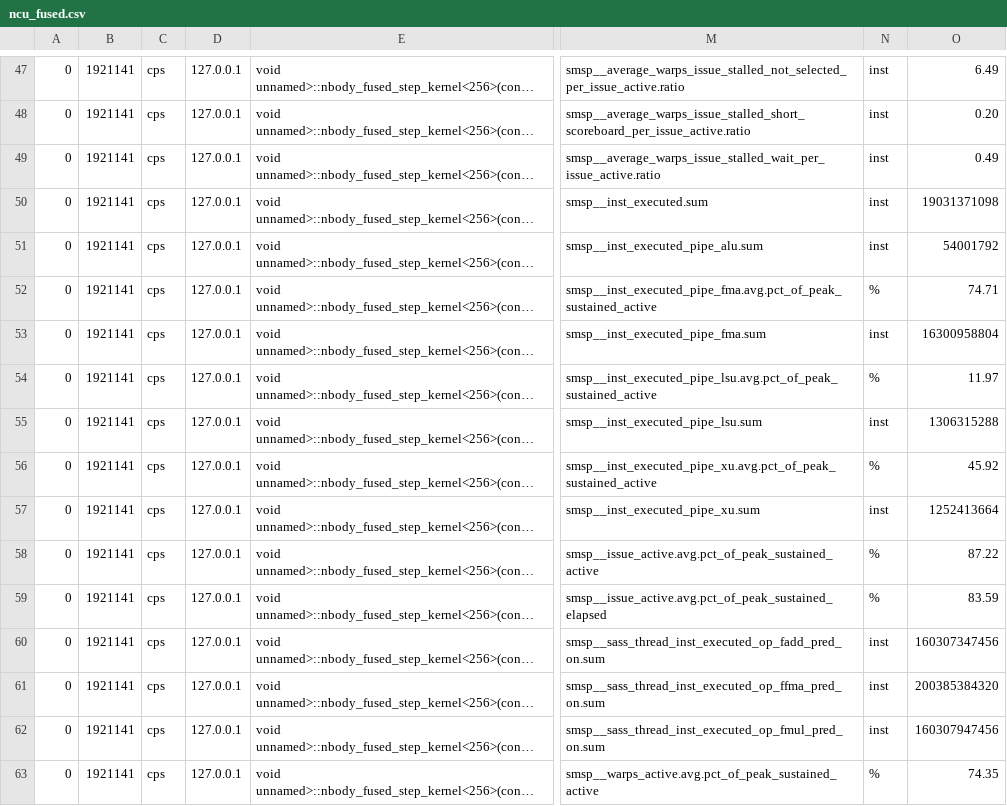
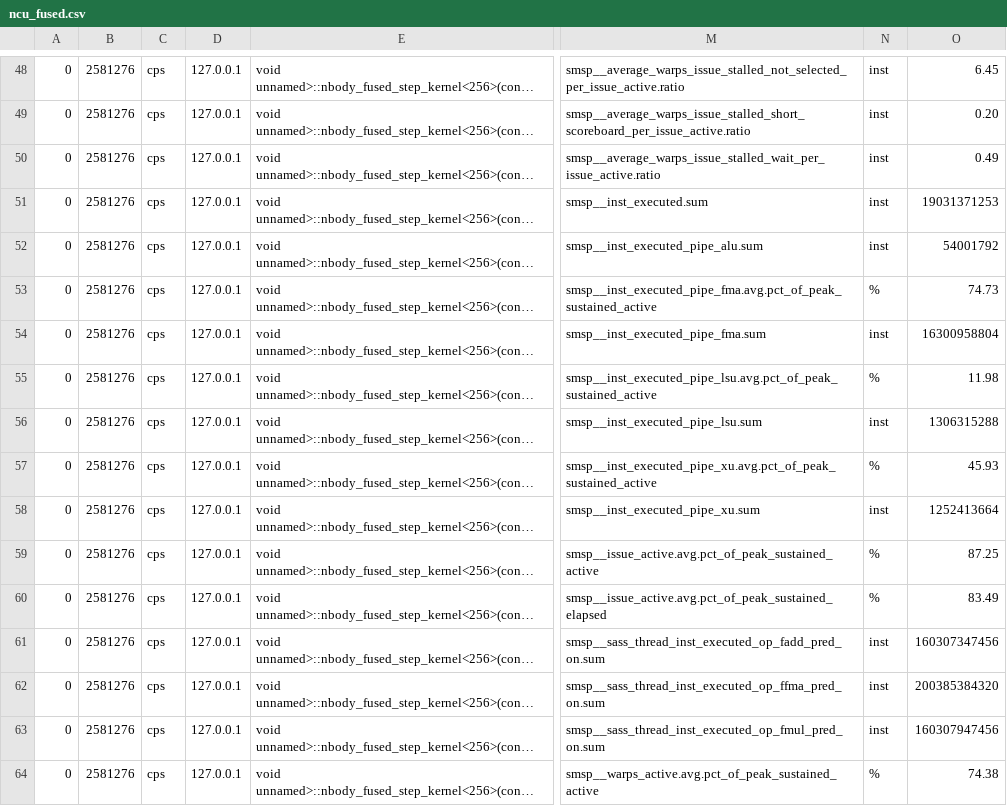
Before and after one commit to Olajide-Badejo/Particle-Physics-Simulation, a CSV file: experiments/results/ncu_fused.csv, drawn as a sheet; only a part is shown, gaps mark what is left out; long unchanged cells end in …; addresses are those after the commit; the diff covers the shown part only; the diff names each change by its address in the sheet, - before the commit and + after, or states it on an @@ line.

```diff
--- a/experiments/results/ncu_fused.csv
+++ b/experiments/results/ncu_fused.csv
-B48:B64: 1921141
+B48:B64: 2581276
-O48: 6.49
+O48: 6.45
-O51: 19031371098
+O51: 19031371253
-O53: 74.71
+O53: 74.73
-O55: 11.97
+O55: 11.98
-O57: 45.92
+O57: 45.93
-O59: 87.22
+O59: 87.25
-O60: 83.59
+O60: 83.49
-O64: 74.35
+O64: 74.38
```
Also changed, not shown: 1 added row and 31 edited cells elsewhere in this file, experiments/results/ncu_fused_10000.csv, experiments/results/ncu_fused_100000.csv, 21 other files.
